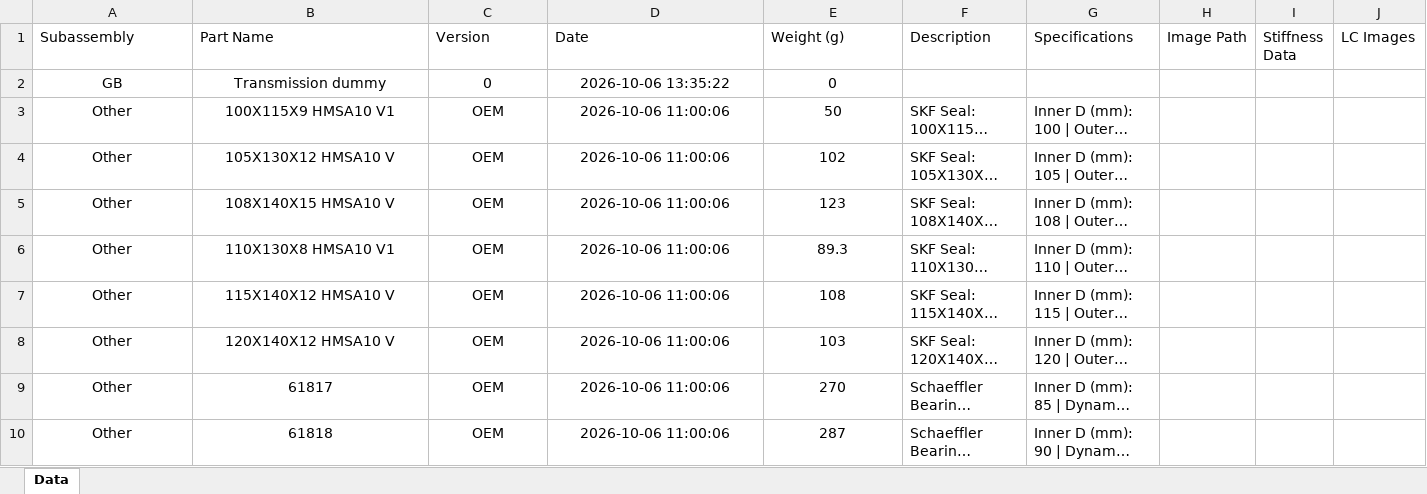
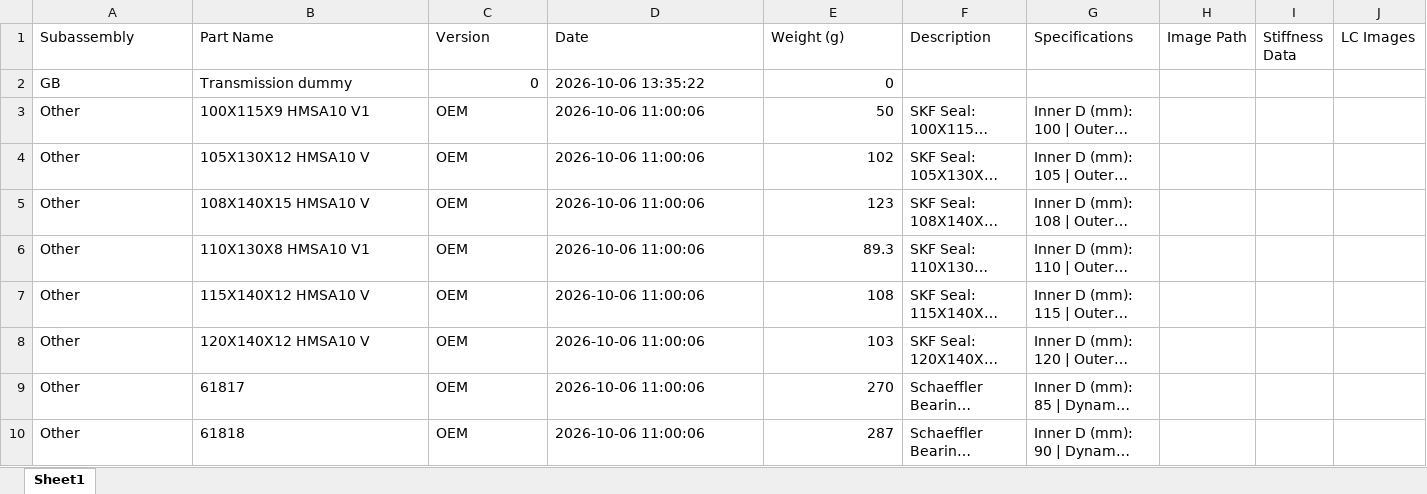
Before and after one commit to diogoribeir07/fst16-drivetrain, an Excel workbook: FST16_Trash_Internal.xlsx, sheet Sheet1, drawn as a sheet; only a part is shown; long unchanged cells end in …; values as stored, in another font and other column widths than the file's, no borders; table styles not drawn; the diff covers the shown part only; the diff names each change by its address in the sheet, - before the commit and + after, or states it on an @@ line.

```diff
--- a/FST16_Trash_Internal.xlsx (sheet Sheet1)
+++ b/FST16_Trash_Internal.xlsx (sheet Sheet1)
-sheet tab: Data
+sheet tab: Sheet1
-A2:B2 alignment: center
+A2:B2 alignment: left
-C2 alignment: center
+C2 alignment: right
-D2 alignment: center
+D2 alignment: left
-E2:E10 alignment: center
+E2:E10 alignment: right
-A3:D10 alignment: center
+A3:D10 alignment: left
```
Also changed, not shown: 2 edited cells and cell formats elsewhere in this sheet, FST16_DT_Parts_Export.xlsx, 3 other files.
